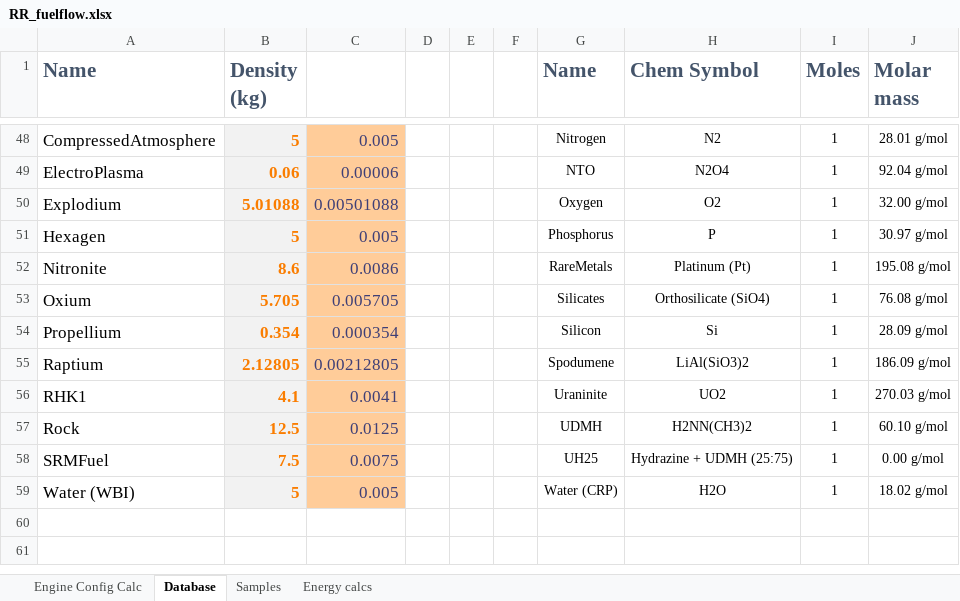
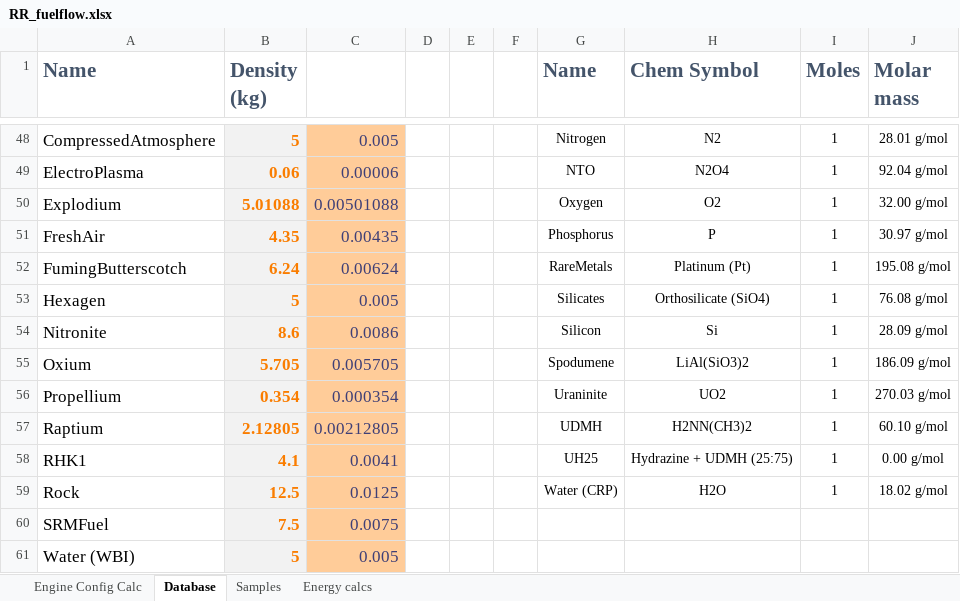
Before and after one commit to JadeOfMaar/RationalResources, an Excel workbook: RR_fuelflow.xlsx, sheet Database, drawn as a sheet; only a part is shown, gaps mark what is left out; values as stored, in another font and other column widths than the file's, no borders; addresses are those after the commit; the diff names each change by its address in the sheet, - before the commit and + after, or states it on an @@ line.

```diff
--- a/RR_fuelflow.xlsx (sheet Database)
+++ b/RR_fuelflow.xlsx (sheet Database)
+row 51: FreshAir | 4.35 | 0.00435 |  |  |  | Phosphorus | P | 1 | 30.97 g/mol
+row 52: FumingButterscotch | 6.24 | 0.00624 |  |  |  | RareMetals | Platinum (Pt) | 1 | 195.08 g/mol
-G53 (Name): Phosphorus
+G53 (Name): Silicates
-H53 (Chem Symbol): P
+H53 (Chem Symbol): Orthosilicate (SiO4)
-J53 (Molar mass): 30.97 g/mol
+J53 (Molar mass): 76.08 g/mol
-G54 (Name): RareMetals
+G54 (Name): Silicon
-H54 (Chem Symbol): Platinum (Pt)
+H54 (Chem Symbol): Si
-J54 (Molar mass): 195.08 g/mol
+J54 (Molar mass): 28.09 g/mol
-G55 (Name): Silicates
+G55 (Name): Spodumene
-H55 (Chem Symbol): Orthosilicate (SiO4)
+H55 (Chem Symbol): LiAl(SiO3)2
-J55 (Molar mass): 76.08 g/mol
+J55 (Molar mass): 186.09 g/mol
-G56 (Name): Silicon
+G56 (Name): Uraninite
-H56 (Chem Symbol): Si
+H56 (Chem Symbol): UO2
-J56 (Molar mass): 28.09 g/mol
+J56 (Molar mass): 270.03 g/mol
-G57 (Name): Spodumene
+G57 (Name): UDMH
-H57 (Chem Symbol): LiAl(SiO3)2
+H57 (Chem Symbol): H2NN(CH3)2
-J57 (Molar mass): 186.09 g/mol
+J57 (Molar mass): 60.10 g/mol
-G58 (Name): Uraninite
+G58 (Name): UH25
-H58 (Chem Symbol): UO2
+H58 (Chem Symbol): Hydrazine + UDMH (25:75)
-J58 (Molar mass): 270.03 g/mol
+J58 (Molar mass): 0.00 g/mol
-G59 (Name): UDMH
+G59 (Name): Water (CRP)
-H59 (Chem Symbol): H2NN(CH3)2
+H59 (Chem Symbol): H2O
-J59 (Molar mass): 60.10 g/mol
+J59 (Molar mass): 18.02 g/mol
-G60 (Name): UH25
+G60 (Name): (empty)
-H60 (Chem Symbol): Hydrazine + UDMH (25:75)
+H60 (Chem Symbol): (empty)
-I60:I61 (Moles): 1
+I60:I61 (Moles): (empty)
-J60 (Molar mass): 0.00 g/mol
+J60 (Molar mass): (empty)
-G61 (Name): Water (CRP)
+G61 (Name): (empty)
-H61 (Chem Symbol): H2O
+H61 (Chem Symbol): (empty)
-J61 (Molar mass): 18.02 g/mol
+J61 (Molar mass): (empty)
```
Also changed, not shown: sheet Engine Config Calc, formulas that keep their value, RR_ISRU.xlsx.
